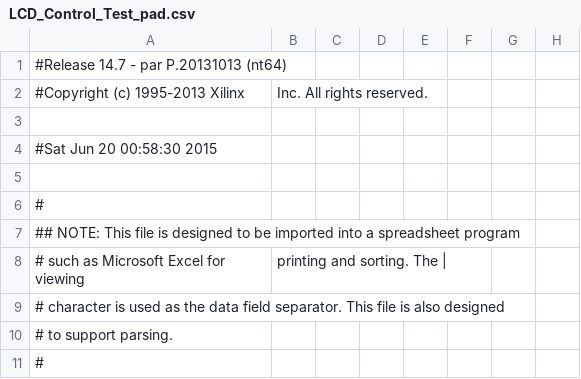
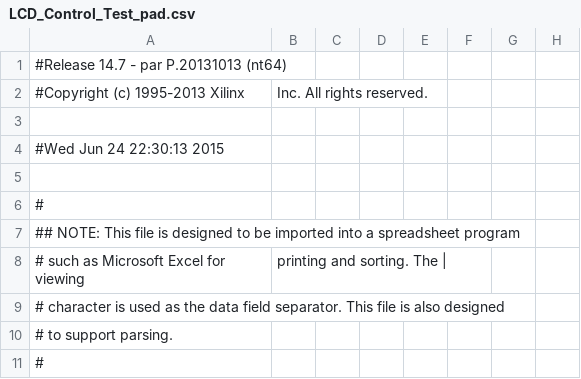
Before and after one commit to chunyou0830/EE2230_Final, a CSV file: LCD_Convert_Test/LCD_Control_Test_pad.csv, drawn as a sheet; only a part is shown; the diff names each change by its address in the sheet, - before the commit and + after, or states it on an @@ line.

```diff
--- a/LCD_Convert_Test/LCD_Control_Test_pad.csv
+++ b/LCD_Convert_Test/LCD_Control_Test_pad.csv
-A4: #Sat Jun 20 00:58:30 2015
+A4: #Wed Jun 24 22:30:13 2015
```
Also changed, not shown: 29 other files.
